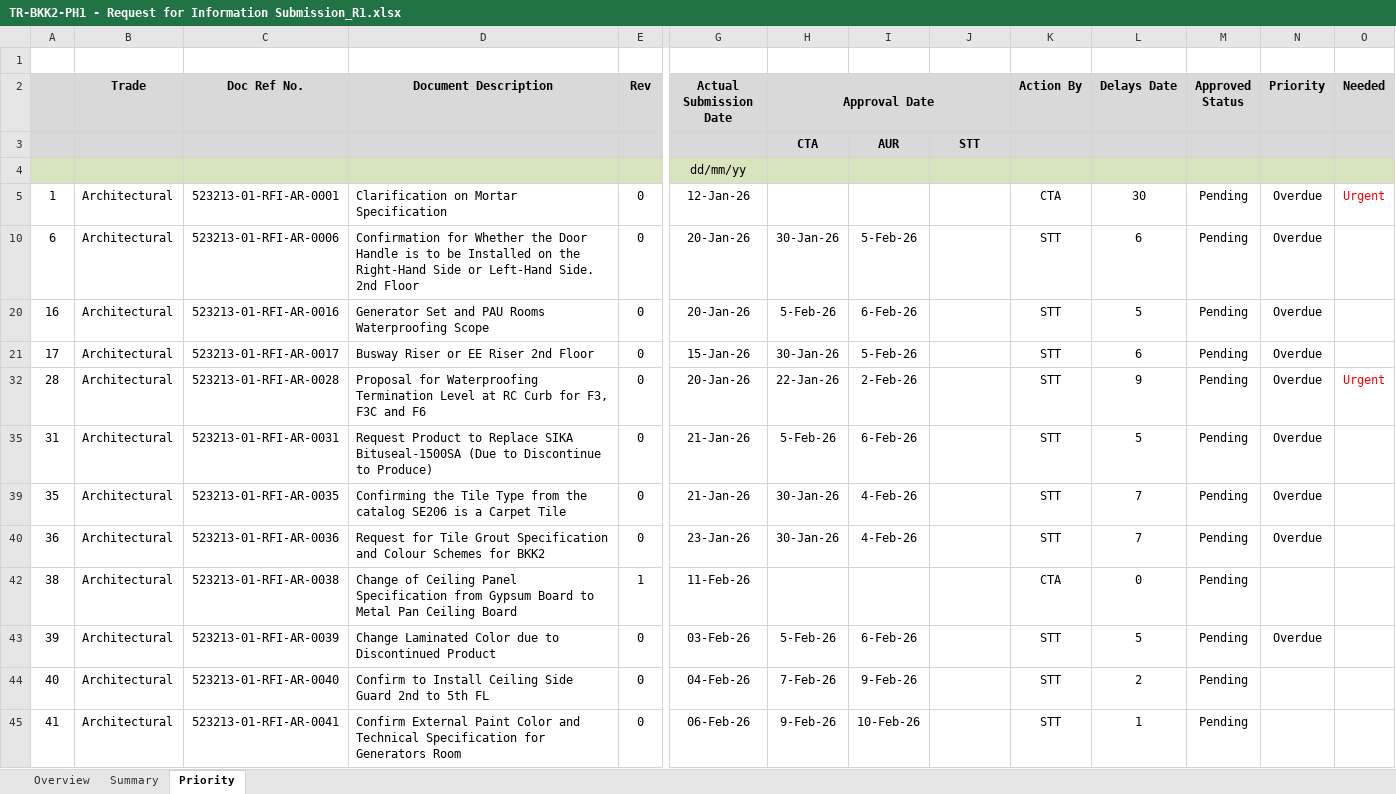
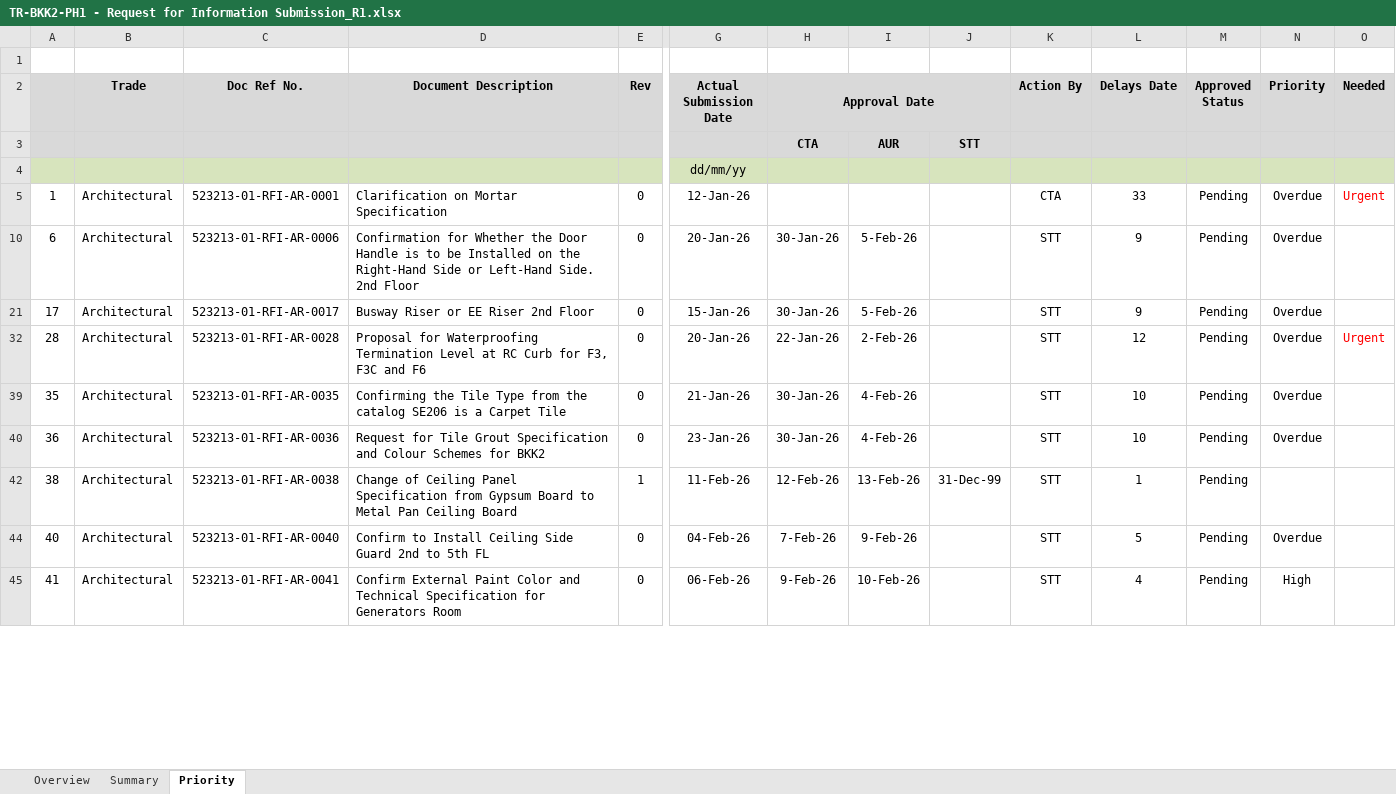
Before and after one commit to awra0007/BimTrack, an Excel workbook: TR-BKK2-PH1 - Request for Information Submission_R1.xlsx, sheet Priority, drawn as a sheet; only a part is shown, gaps mark what is left out; values as stored, in another font and other column widths than the file's, no borders; conditional formats not drawn; removed rows and columns are numbered as before the commit, all else as after; rows hold the shown columns only; the diff covers the shown part only; the diff names each change by its address in the sheet, - before the commit and + after, or states it on an @@ line.

```diff
--- a/TR-BKK2-PH1 - Request for Information Submission_R1.xlsx (sheet Priority)
+++ b/TR-BKK2-PH1 - Request for Information Submission_R1.xlsx (sheet Priority)
-L5 (Delays Date): 30
+L5 (Delays Date): 33
-L10 (Delays Date): 6
+L10 (Delays Date): 9
-row 20: 16 | Architectural | 523213-01-RFI-AR-0016 | Generator Set and PAU Rooms Waterproofing Scope | 0 | 20-Jan-26 | 5-Feb-26 | 6-Feb-26 |  | STT | 5 | Pending | Overdue
-L21 (Delays Date): 6
+L21 (Delays Date): 9
-L32 (Delays Date): 9
+L32 (Delays Date): 12
-row 35: 31 | Architectural | 523213-01-RFI-AR-0031 | Request Product to Replace SIKA Bituseal-1500SA (Due to Discontinue to Produce) | 0 | 21-Jan-26 | 5-Feb-26 | 6-Feb-26 |  | STT | 5 | Pending | Overdue
-L39:L40 (Delays Date): 7
+L39:L40 (Delays Date): 10
-H42 (Approval Date): (empty)
+H42 (Approval Date): 12-Feb-26
-I42: (empty)
+I42: 13-Feb-26
-J42: (empty)
+J42: 31-Dec-99
-K42 (Action By): CTA
+K42 (Action By): STT
-L42 (Delays Date): 0
+L42 (Delays Date): 1
-row 43: 39 | Architectural | 523213-01-RFI-AR-0039 | Change Laminated Color due to Discontinued Product | 0 | 03-Feb-26 | 5-Feb-26 | 6-Feb-26 |  | STT | 5 | Pending | Overdue
-L44 (Delays Date): 2
+L44 (Delays Date): 5
-N44 (Priority): (empty)
+N44 (Priority): Overdue
-L45 (Delays Date): 1
+L45 (Delays Date): 4
-N45 (Priority): (empty)
+N45 (Priority): High
```
Also changed, not shown: 4 added rows and 156 edited cells elsewhere in this sheet, sheet Summary, sheet Overview, formulas that keep their value, hidden cells, charts or pictures.
